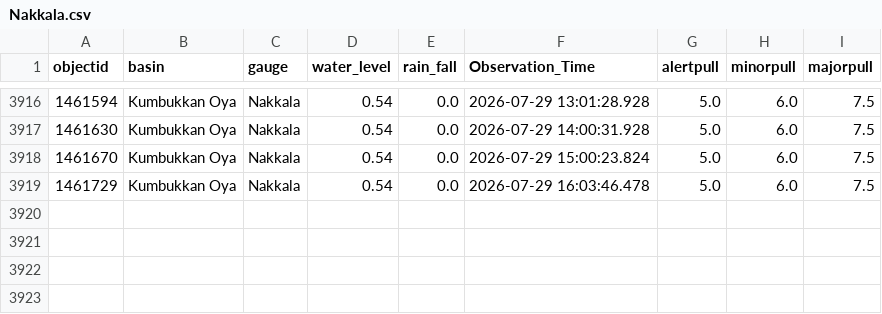
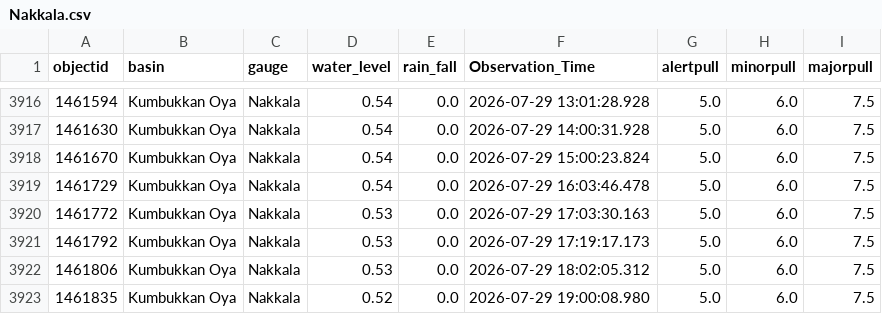
Before and after one commit to hhumal/Irrigation-Dept-Manual-River-Gauge-Readings, a CSV file: Station_Rainfall_CSVs/Nakkala.csv, drawn as a sheet; only a part is shown, gaps mark what is left out.

```diff
--- a/Station_Rainfall_CSVs/Nakkala.csv
+++ b/Station_Rainfall_CSVs/Nakkala.csv
@@ -3919 +3919,5 @@ objectid,basin,gauge,water_level,rain_fall,Observation_Time,alertpull,minorpull,
 1461729,Kumbukkan Oya,Nakkala,0.54,0.0,2026-07-29 16:03:46.478,5.0,6.0,7.5
+1461772,Kumbukkan Oya,Nakkala,0.53,0.0,2026-07-29 17:03:30.163,5.0,6.0,7.5
+1461792,Kumbukkan Oya,Nakkala,0.53,0.0,2026-07-29 17:19:17.173,5.0,6.0,7.5
+1461806,Kumbukkan Oya,Nakkala,0.53,0.0,2026-07-29 18:02:05.312,5.0,6.0,7.5
+1461835,Kumbukkan Oya,Nakkala,0.52,0.0,2026-07-29 19:00:08.980,5.0,6.0,7.5
```
Also changed, not shown: Station_Rainfall_CSVs/Moragaswewa.csv, Station_Rainfall_CSVs/Norwood.csv, 37 other files.
